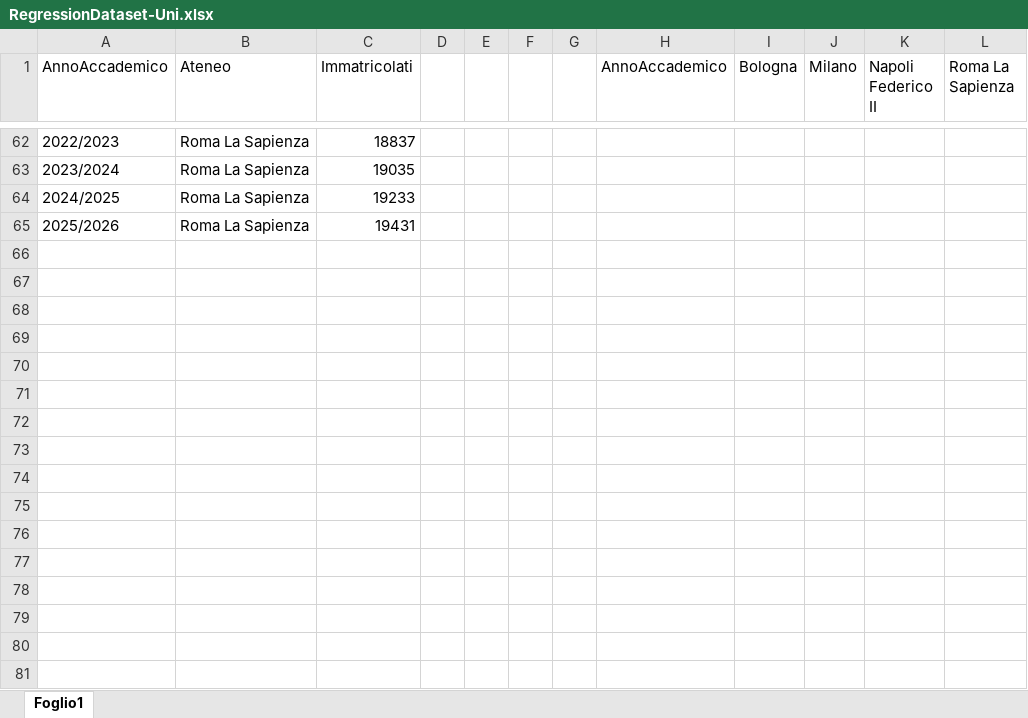
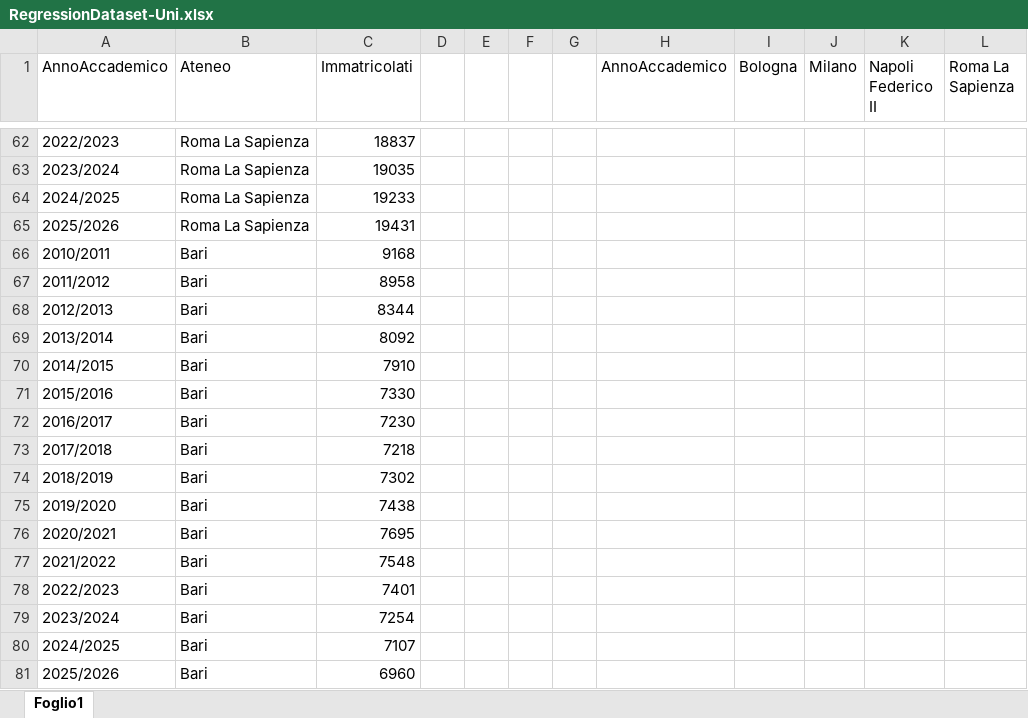
Before and after one commit to annalamboglia/KPMG-Challenge, an Excel workbook: RegressionDataset-Uni.xlsx, sheet Foglio1, drawn as a sheet; only a part is shown, gaps mark what is left out; values as stored, in another font and other column widths than the file's, no borders; charts and pictures not drawn; the diff names each change by its address in the sheet, - before the commit and + after, or states it on an @@ line.

```diff
--- a/RegressionDataset-Uni.xlsx (sheet Foglio1)
+++ b/RegressionDataset-Uni.xlsx (sheet Foglio1)
+row 66: 2010/2011 | Bari | 9168
+row 67: 2011/2012 | Bari | 8958
+row 68: 2012/2013 | Bari | 8344
+row 69: 2013/2014 | Bari | 8092
+row 70: 2014/2015 | Bari | 7910
+row 71: 2015/2016 | Bari | 7330
+row 72: 2016/2017 | Bari | 7230
+row 73: 2017/2018 | Bari | 7218
+row 74: 2018/2019 | Bari | 7302
+row 75: 2019/2020 | Bari | 7438
+row 76: 2020/2021 | Bari | 7695
+row 77: 2021/2022 | Bari | 7548
+row 78: 2022/2023 | Bari | 7401
+row 79: 2023/2024 | Bari | 7254
+row 80: 2024/2025 | Bari | 7107
+row 81: 2025/2026 | Bari | 6960
```
Also changed, not shown: charts or pictures, 1 other file.
